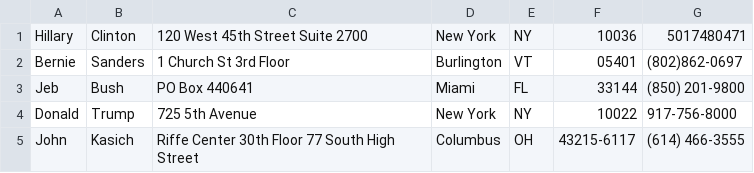
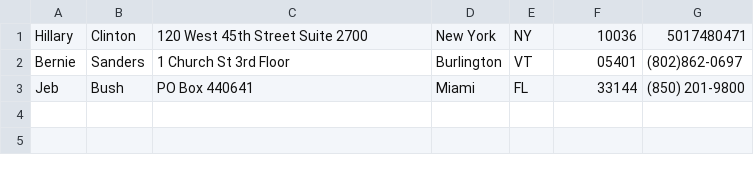
Before and after one commit to auzuken/Simple-Address-Book, a CSV file: testFile.csv, drawn as a sheet.

```diff
--- a/testFile.csv
+++ b/testFile.csv
@@ -3,3 +3 @@ Bernie,Sanders,1 Church St 3rd Floor,Burlington,VT,05401,(802)862-0697,
 Jeb,Bush,PO Box 440641 ,Miami,FL,33144,(850) 201-9800,
-Donald,Trump,725 5th Avenue,New York,NY,10022,917-756-8000,
-John,Kasich,Riffe Center 30th Floor 77 South High Street,Columbus,OH,43215-6117,(614) 466-3555,
```
Also changed, not shown: 1 other file.
